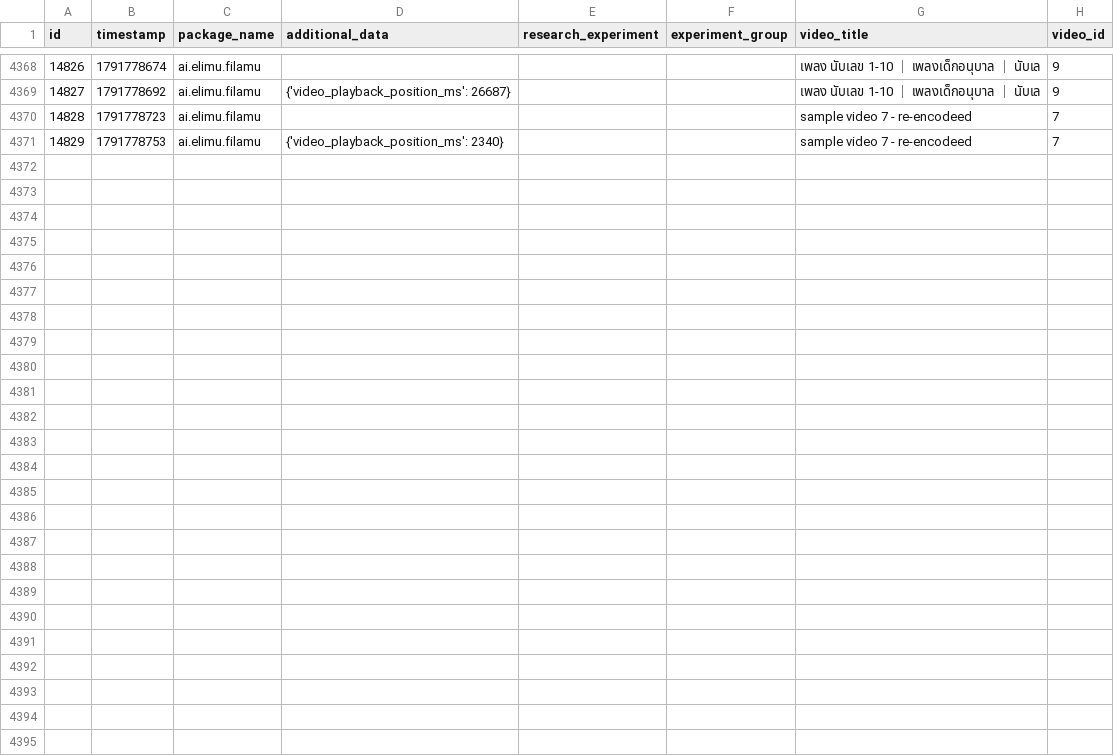
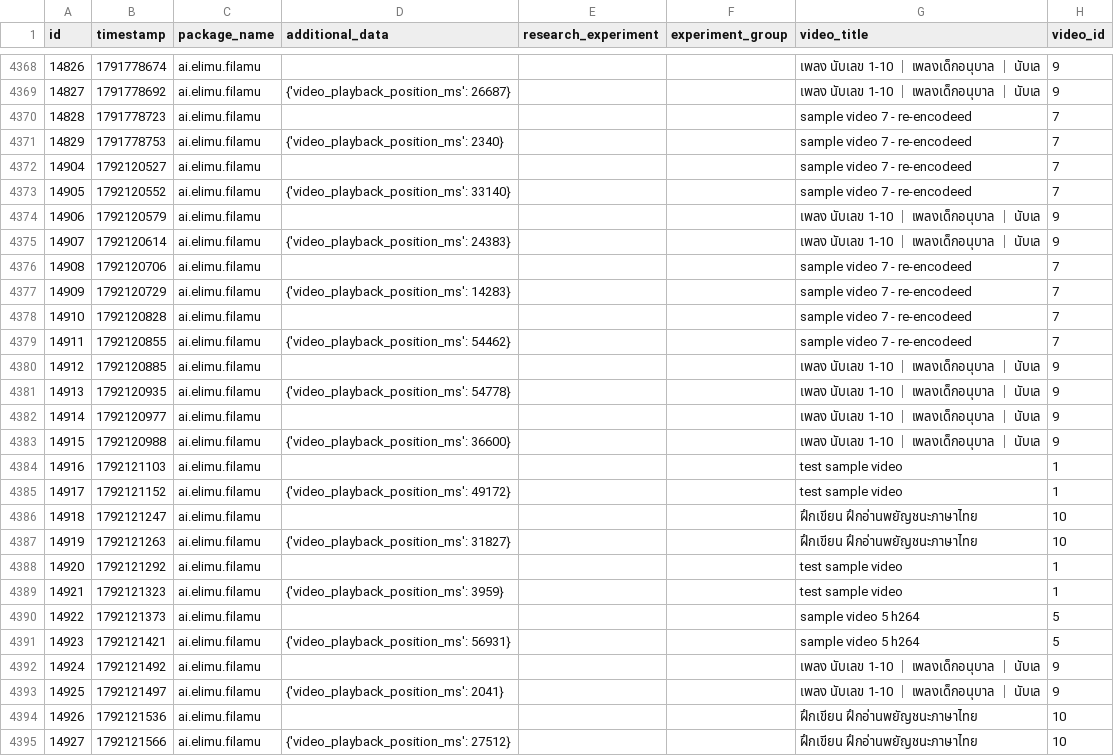
Before and after one commit to elimu-ai/ml-datasets, a CSV file: lang-THA/student-id-1/video-learning-events.csv, drawn as a sheet; only a part is shown, gaps mark what is left out; the diff names each change by its address in the sheet, - before the commit and + after, or states it on an @@ line.

```diff
--- a/lang-THA/student-id-1/video-learning-events.csv
+++ b/lang-THA/student-id-1/video-learning-events.csv
+row 4372: 14904 | 1792120527 | ai.elimu.filamu |  |  |  | sample video 7 - re-encodeed | 7
+row 4373: 14905 | 1792120552 | ai.elimu.filamu | {'video_playback_position_ms': 33140} |  |  | sample video 7 - re-encodeed | 7
+row 4374: 14906 | 1792120579 | ai.elimu.filamu |  |  |  | เพลง นับเลข 1-10 ｜ เพลงเด็กอนุบาล ｜ นับเล | 9
+row 4375: 14907 | 1792120614 | ai.elimu.filamu | {'video_playback_position_ms': 24383} |  |  | เพลง นับเลข 1-10 ｜ เพลงเด็กอนุบาล ｜ นับเล | 9
+row 4376: 14908 | 1792120706 | ai.elimu.filamu |  |  |  | sample video 7 - re-encodeed | 7
+row 4377: 14909 | 1792120729 | ai.elimu.filamu | {'video_playback_position_ms': 14283} |  |  | sample video 7 - re-encodeed | 7
+row 4378: 14910 | 1792120828 | ai.elimu.filamu |  |  |  | sample video 7 - re-encodeed | 7
+row 4379: 14911 | 1792120855 | ai.elimu.filamu | {'video_playback_position_ms': 54462} |  |  | sample video 7 - re-encodeed | 7
+row 4380: 14912 | 1792120885 | ai.elimu.filamu |  |  |  | เพลง นับเลข 1-10 ｜ เพลงเด็กอนุบาล ｜ นับเล | 9
+row 4381: 14913 | 1792120935 | ai.elimu.filamu | {'video_playback_position_ms': 54778} |  |  | เพลง นับเลข 1-10 ｜ เพลงเด็กอนุบาล ｜ นับเล | 9
+row 4382: 14914 | 1792120977 | ai.elimu.filamu |  |  |  | เพลง นับเลข 1-10 ｜ เพลงเด็กอนุบาล ｜ นับเล | 9
+row 4383: 14915 | 1792120988 | ai.elimu.filamu | {'video_playback_position_ms': 36600} |  |  | เพลง นับเลข 1-10 ｜ เพลงเด็กอนุบาล ｜ นับเล | 9
+row 4384: 14916 | 1792121103 | ai.elimu.filamu |  |  |  | test sample video | 1
+row 4385: 14917 | 1792121152 | ai.elimu.filamu | {'video_playback_position_ms': 49172} |  |  | test sample video | 1
+row 4386: 14918 | 1792121247 | ai.elimu.filamu |  |  |  | ฝึกเขียน ฝึกอ่านพยัญชนะภาษาไทย | 10
+row 4387: 14919 | 1792121263 | ai.elimu.filamu | {'video_playback_position_ms': 31827} |  |  | ฝึกเขียน ฝึกอ่านพยัญชนะภาษาไทย | 10
+row 4388: 14920 | 1792121292 | ai.elimu.filamu |  |  |  | test sample video | 1
+row 4389: 14921 | 1792121323 | ai.elimu.filamu | {'video_playback_position_ms': 3959} |  |  | test sample video | 1
+row 4390: 14922 | 1792121373 | ai.elimu.filamu |  |  |  | sample video 5 h264 | 5
+row 4391: 14923 | 1792121421 | ai.elimu.filamu | {'video_playback_position_ms': 56931} |  |  | sample video 5 h264 | 5
+row 4392: 14924 | 1792121492 | ai.elimu.filamu |  |  |  | เพลง นับเลข 1-10 ｜ เพลงเด็กอนุบาล ｜ นับเล | 9
+row 4393: 14925 | 1792121497 | ai.elimu.filamu | {'video_playback_position_ms': 2041} |  |  | เพลง นับเลข 1-10 ｜ เพลงเด็กอนุบาล ｜ นับเล | 9
+row 4394: 14926 | 1792121536 | ai.elimu.filamu |  |  |  | ฝึกเขียน ฝึกอ่านพยัญชนะภาษาไทย | 10
+row 4395: 14927 | 1792121566 | ai.elimu.filamu | {'video_playback_position_ms': 27512} |  |  | ฝึกเขียน ฝึกอ่านพยัญชนะภาษาไทย | 10
```
Also changed, not shown: lang-ENG/student-id-6/video-learning-events.csv, lang-TGL/student-id-10/video-learning-events.csv, 7 other files.
